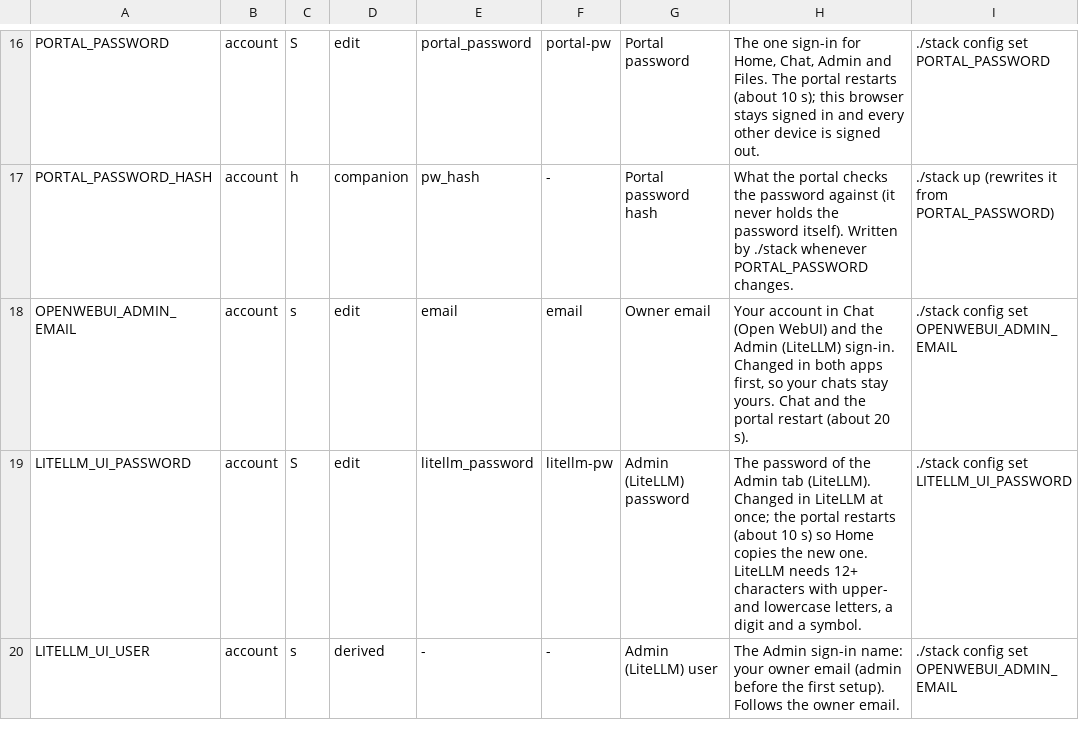
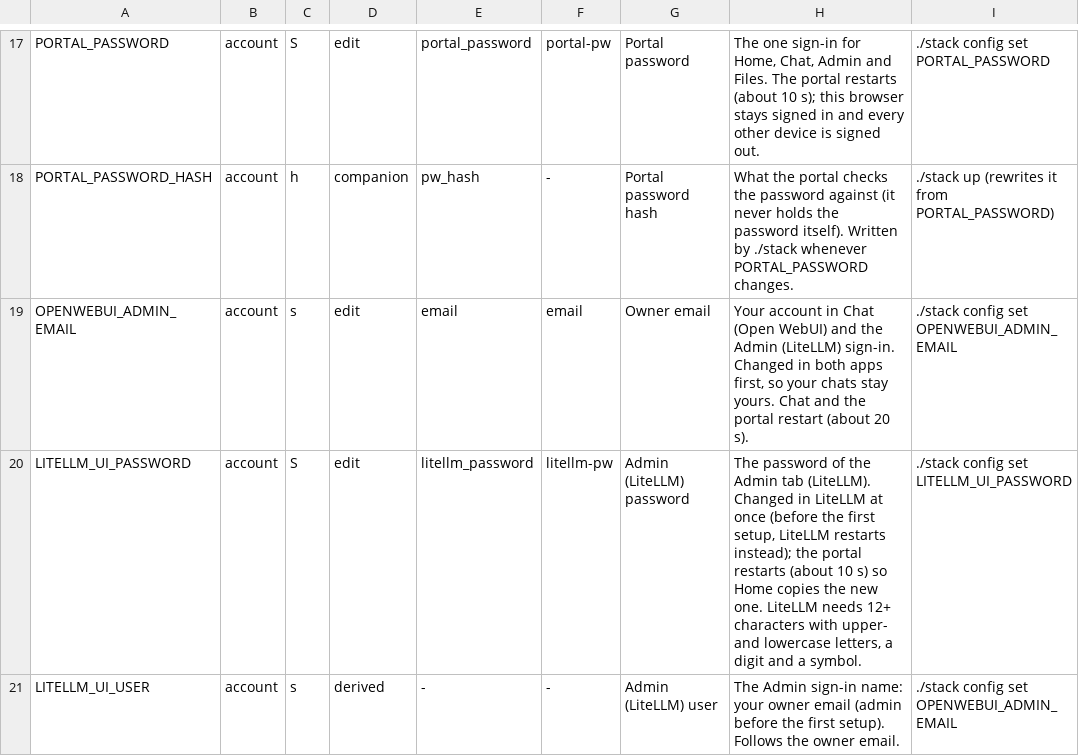
Before and after one commit to JongoDB-Labs/bedrock-now, a TSV file: catalog/settings.tsv, drawn as a sheet; only a part is shown, gaps mark what is left out; the diff covers the shown part only.

```diff
--- a/catalog/settings.tsv
+++ b/catalog/settings.tsv
@@ -18,3 +19,3 @@ PORTAL_PASSWORD_HASH	account	h	companion	pw_hash	-	Portal password hash	What the
 OPENWEBUI_ADMIN_EMAIL	account	s	edit	email	email	Owner email	Your account in Chat (Open WebUI) and the Admin (LiteLLM) sign-in. Changed in both apps first, so your chats stay yours. Chat and the portal restart (about 20 s).	./stack config set OPENWEBUI_ADMIN_EMAIL
-LITELLM_UI_PASSWORD	account	S	edit	litellm_password	litellm-pw	Admin (LiteLLM) password	The password of the Admin tab (LiteLLM). Changed in LiteLLM at once; the portal restarts (about 10 s) so Home copies the new one. LiteLLM needs 12+ characters with upper- and lowercase letters, a digit and a symbol.	./stack config set LITELLM_UI_PASSWORD
+LITELLM_UI_PASSWORD	account	S	edit	litellm_password	litellm-pw	Admin (LiteLLM) password	The password of the Admin tab (LiteLLM). Changed in LiteLLM at once (before the first setup, LiteLLM restarts instead); the portal restarts (about 10 s) so Home copies the new one. LiteLLM needs 12+ characters with upper- and lowercase letters, a digit and a symbol.	./stack config set LITELLM_UI_PASSWORD
 LITELLM_UI_USER	account	s	derived	-	-	Admin (LiteLLM) user	The Admin sign-in name: your owner email (admin before the first setup). Follows the owner email.	./stack config set OPENWEBUI_ADMIN_EMAIL
```
Also changed, not shown: 1 added row and 16 edited cells elsewhere in this file, 24 other files.
